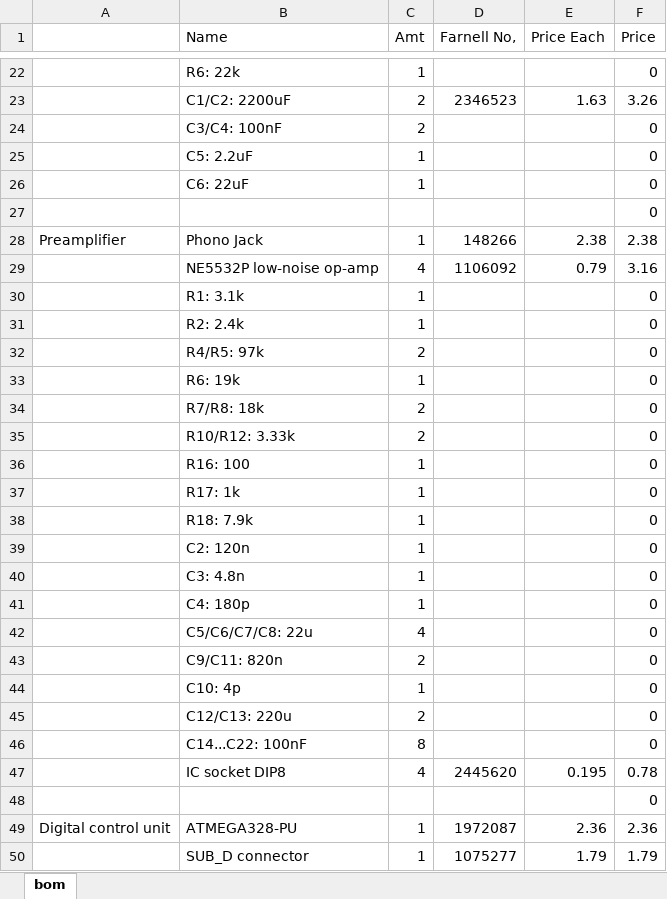
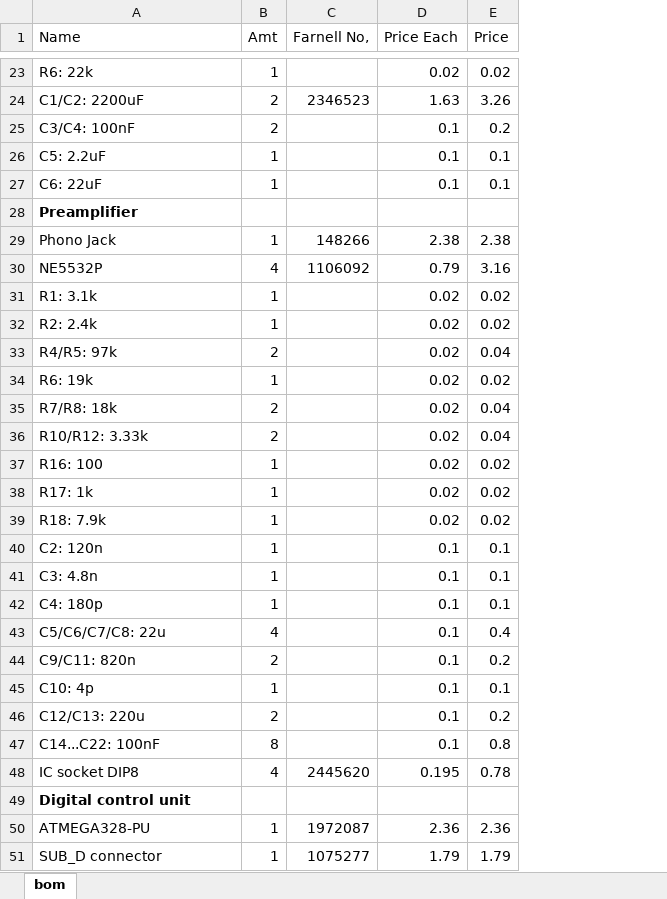
Before and after one commit to 13093053/barfmachine, an Excel workbook: bom/ProQ2-group1-BOM.xlsx, sheet bom, drawn as a sheet; only a part is shown, gaps mark what is left out; values as stored, in another font and other column widths than the file's, no borders; removed rows and columns are numbered as before the commit, all else as after; the diff covers the shown part only; the diff names each change by its address in the sheet, - before the commit and + after, or states it on an @@ line.

Commit message:
Bill of materials

```diff
--- a/bom/ProQ2-group1-BOM.xlsx (sheet bom)
+++ b/bom/ProQ2-group1-BOM.xlsx (sheet bom)
-column A, row 28: Preamplifier; row 49: Digital control unit
-D23 (Price Each): (empty)
+D23 (Price Each): 0.02
-E23 (Price): 0
+E23 (Price): 0.02
-D25:D27 (Price Each): (empty)
+D25:D27 (Price Each): 0.1
-E25 (Price): 0
+E25 (Price): 0.2
-E26:E27 (Price): 0
+E26:E27 (Price): 0.1
-row 27:  |  |  |  |  | 0
+row 28: Preamplifier
-A30 (Name): NE5532P low-noise op-amp
+A30 (Name): NE5532P
-D31:D39 (Price Each): (empty)
+D31:D39 (Price Each): 0.02
-E31:E32 (Price): 0
+E31:E32 (Price): 0.02
-E33 (Price): 0
+E33 (Price): 0.04
-E34 (Price): 0
+E34 (Price): 0.02
-E35:E36 (Price): 0
+E35:E36 (Price): 0.04
-E37:E39 (Price): 0
+E37:E39 (Price): 0.02
-D40:D47 (Price Each): (empty)
+D40:D47 (Price Each): 0.1
-E40:E42 (Price): 0
+E40:E42 (Price): 0.1
-E43 (Price): 0
+E43 (Price): 0.4
-E44 (Price): 0
+E44 (Price): 0.2
-E45 (Price): 0
+E45 (Price): 0.1
-E46 (Price): 0
+E46 (Price): 0.2
-E47 (Price): 0
+E47 (Price): 0.8
-row 48:  |  |  |  |  | 0
+row 49: Digital control unit
```
Also changed, not shown: 10 added rows, 8 removed rows, 35 edited cells and cell formats elsewhere in this sheet, formulas that keep their value.
